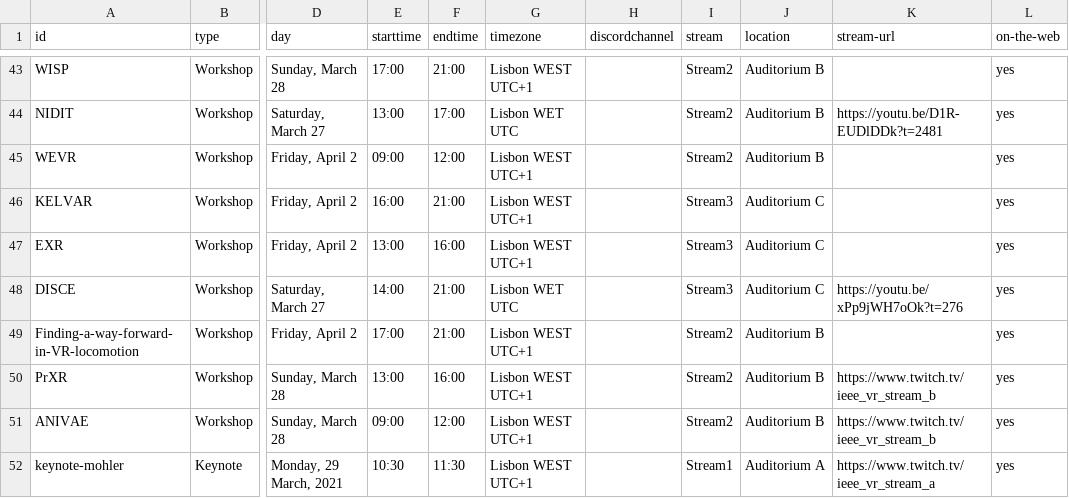
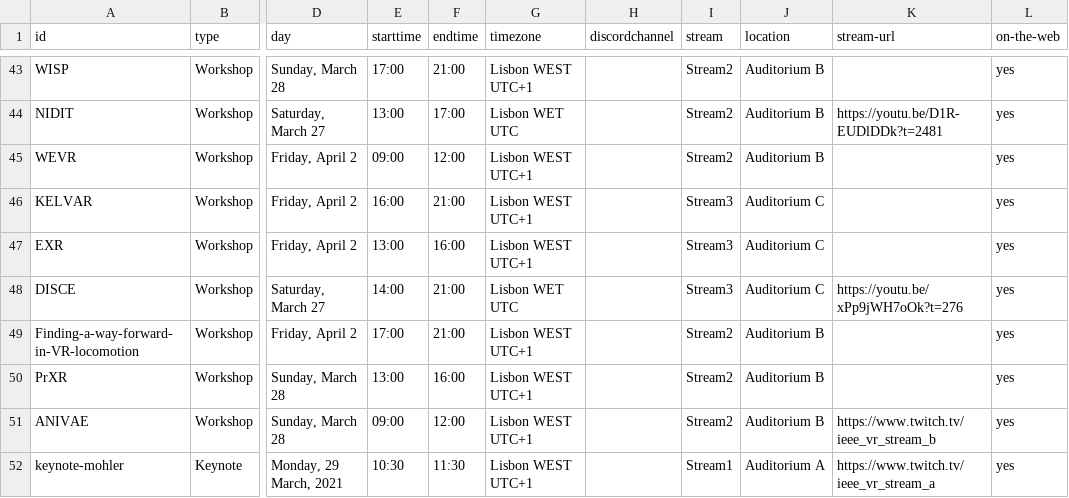
Before and after one commit to ieeevr/2021, a CSV file: _data/events.csv, drawn as a sheet; only a part is shown, gaps mark what is left out; the diff names each change by its address in the sheet, - before the commit and + after, or states it on an @@ line.

Commit message:
Update events.csv

```diff
--- a/_data/events.csv
+++ b/_data/events.csv
-K50 (stream-url): https://www.twitch.tv/ieee_vr_stream_b
+K50 (stream-url): (empty)
```
